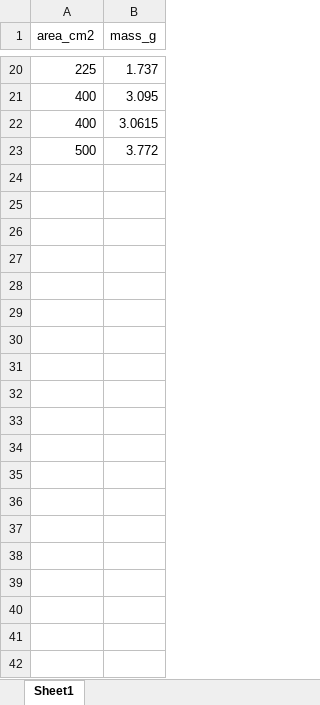
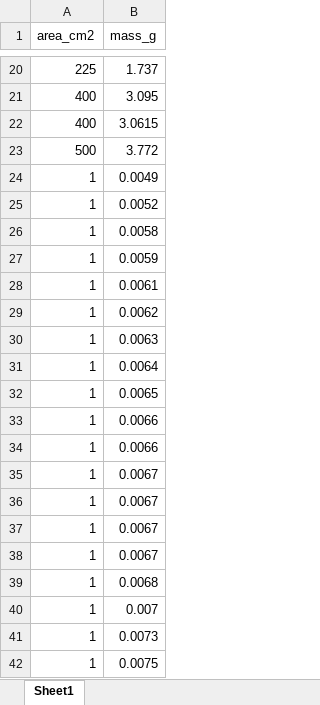
Before and after one commit to wlperry/eco_201_labs, an Excel workbook: data/lab_2_paperweights.xlsx, sheet Sheet1, drawn as a sheet; only a part is shown, gaps mark what is left out; values as stored, in another font and other column widths than the file's, no borders; the diff covers the shown part only; the diff names each change by its address in the sheet, - before the commit and + after, or states it on an @@ line.

```diff
--- a/data/lab_2_paperweights.xlsx (sheet Sheet1)
+++ b/data/lab_2_paperweights.xlsx (sheet Sheet1)
+row 24: 1 | 0.0049
+row 25: 1 | 0.0052
+row 26: 1 | 0.0058
+row 27: 1 | 0.0059
+row 28: 1 | 0.0061
+row 29: 1 | 0.0062
+row 30: 1 | 0.0063
+row 31: 1 | 0.0064
+row 32: 1 | 0.0065
+row 33: 1 | 0.0066
+row 34: 1 | 0.0066
+row 35: 1 | 0.0067
+row 36: 1 | 0.0067
+row 37: 1 | 0.0067
+row 38: 1 | 0.0067
+row 39: 1 | 0.0068
+row 40: 1 | 0.007
+row 41: 1 | 0.0073
+row 42: 1 | 0.0075
```
Also changed, not shown: 77 added rows elsewhere in this sheet, 3 other files.
